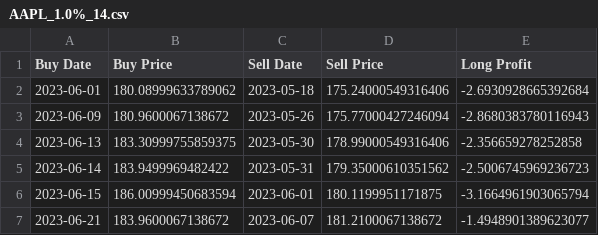
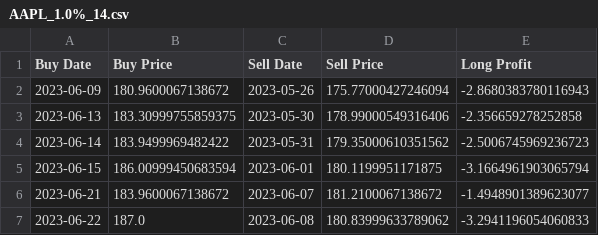
Before and after one commit to Vincent-Salter/Data_Fetch, a CSV file: src/data/AAPL_1.0%_14.csv, drawn as a sheet; only a part is shown; the shorter side is filled out with more unchanged rows.

```diff
--- a/src/data/AAPL_1.0%_14.csv
+++ b/src/data/AAPL_1.0%_14.csv
@@ -1,3 +1,2 @@
 Buy Date,Buy Price,Sell Date,Sell Price,Long Profit
-2023-06-01,180.08999633789062,2023-05-18,175.24000549316406,-2.6930928665392684
 2023-06-09,180.9600067138672,2023-05-26,175.77000427246094,-2.8680383780116943
```
Also changed, not shown: 6 other files.
